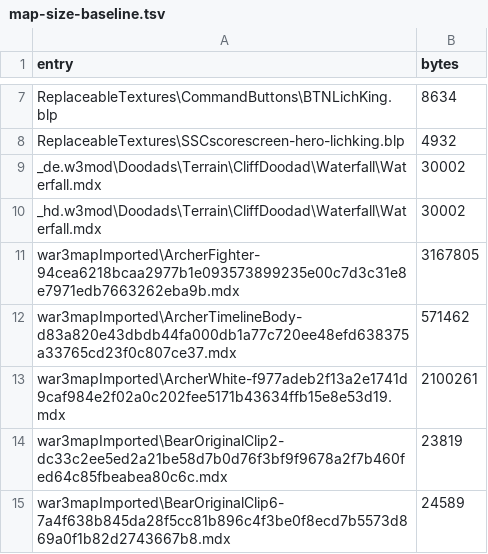
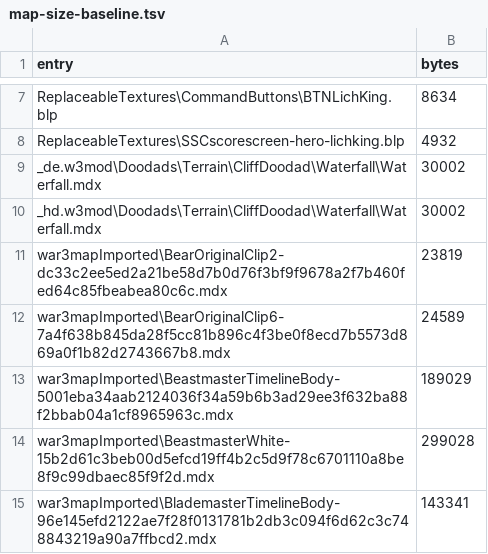
Before and after one commit to tompassarelli/smashcraft, a TSV file: ts/map-size-baseline.tsv, drawn as a sheet; only a part is shown, gaps mark what is left out; the shorter side is filled out with more unchanged rows; the diff covers the shown part only.

```diff
--- a/ts/map-size-baseline.tsv
+++ b/ts/map-size-baseline.tsv
@@ -10,5 +10,2 @@ _de.w3mod\Doodads\Terrain\CliffDoodad\Waterfall\Waterfall.mdx	30002
 _hd.w3mod\Doodads\Terrain\CliffDoodad\Waterfall\Waterfall.mdx	30002
-war3mapImported\ArcherFighter-94cea6218bcaa2977b1e093573899235e00c7d3c31e8e7971edb7663262eba9b.mdx	3167805
-war3mapImported\ArcherTimelineBody-d83a820e43dbdb44fa000db1a77c720ee48efd638375a33765cd23f0c807ce37.mdx	571462
-war3mapImported\ArcherWhite-f977adeb2f13a2e1741d9caf984e2f02a0c202fee5171b43634ffb15e8e53d19.mdx	2100261
 war3mapImported\BearOriginalClip2-dc33c2ee5ed2a21be58d7b0d76f3bf9f9678a2f7b460fed64c85fbeabea80c6c.mdx	23819
```
Also changed, not shown: 17 removed rows elsewhere in this file, 2 other files.
